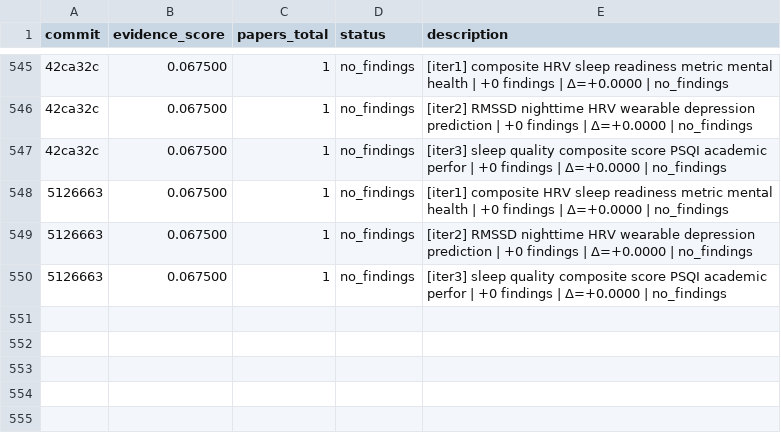
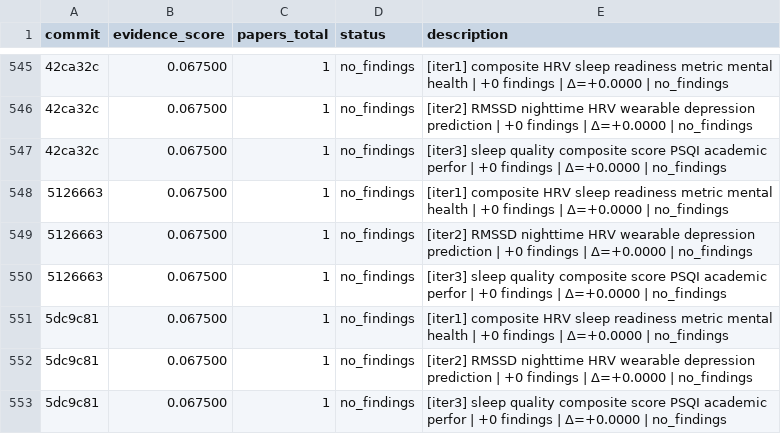
Before and after one commit to notebook-learnzy/physio-research, a TSV file: results.tsv, drawn as a sheet; only a part is shown, gaps mark what is left out; the diff names each change by its address in the sheet, - before the commit and + after, or states it on an @@ line.

Commit message:
research: score=0.067500 papers=1 [2026-06-01T16:38:01Z]

```diff
--- a/results.tsv
+++ b/results.tsv
+row 551: 5dc9c81 | 0.067500 | 1 | no_findings | [iter1] composite HRV sleep readiness metric mental health | +0 findings | Δ=+0.0000 | no_findings
+row 552: 5dc9c81 | 0.067500 | 1 | no_findings | [iter2] RMSSD nighttime HRV wearable depression prediction | +0 findings | Δ=+0.0000 | no_findings
+row 553: 5dc9c81 | 0.067500 | 1 | no_findings | [iter3] sleep quality composite score PSQI academic perfor | +0 findings | Δ=+0.0000 | no_findings
```
